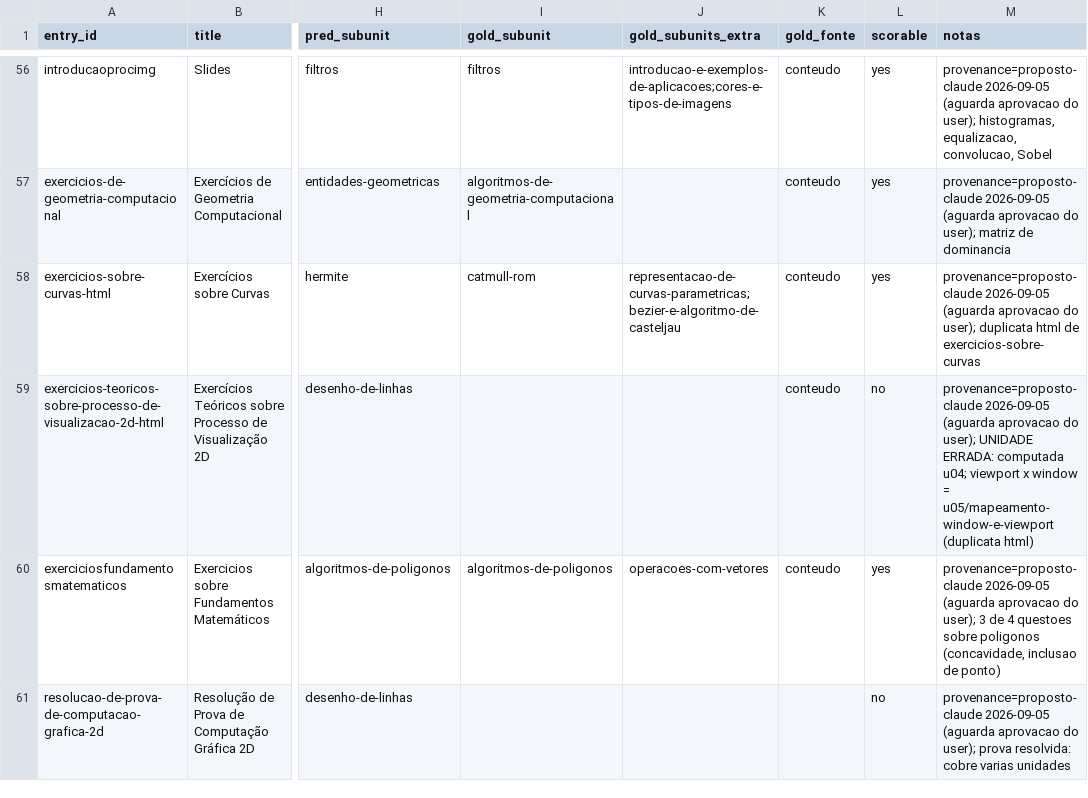
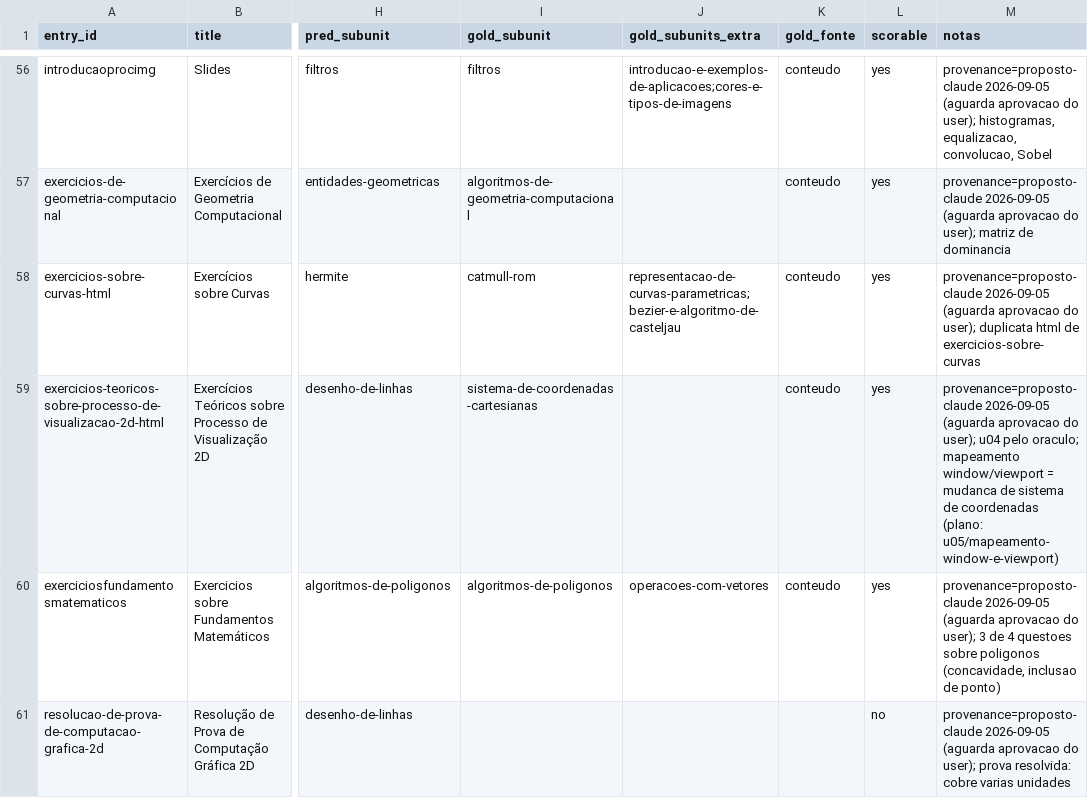
Before and after one commit to HumbertoCG18/GPT-Tutor-Generator, a CSV file: docs/reports/subunit_gt_CG.csv, drawn as a sheet; only a part is shown, gaps mark what is left out; the diff covers the shown part only; the diff names each change by its address in the sheet, - before the commit and + after, or states it on an @@ line.

```diff
--- a/docs/reports/subunit_gt_CG.csv
+++ b/docs/reports/subunit_gt_CG.csv
-I59 (gold_subunit): (empty)
+I59 (gold_subunit): sistema-de-coordenadas-cartesianas
-L59 (scorable): no
+L59 (scorable): yes
-M59 (notas): …do user); UNIDADE ERRADA: computada u04; viewport x window = u05/mapeamento-window-e-viewport (duplicata html)
+M59 (notas): …do user); u04 pelo oraculo; mapeamento window/viewport = mudanca de sistema de coordenadas (plano: u05/mapeamento-window-e-viewport)
```
Also changed, not shown: 83 edited cells elsewhere in this file, 10 other files.
